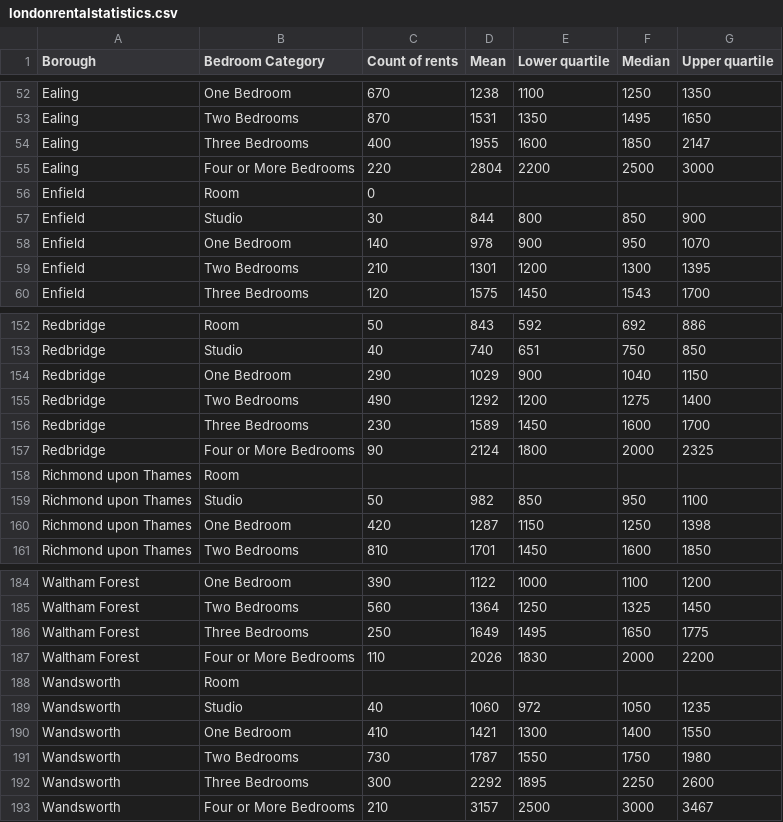
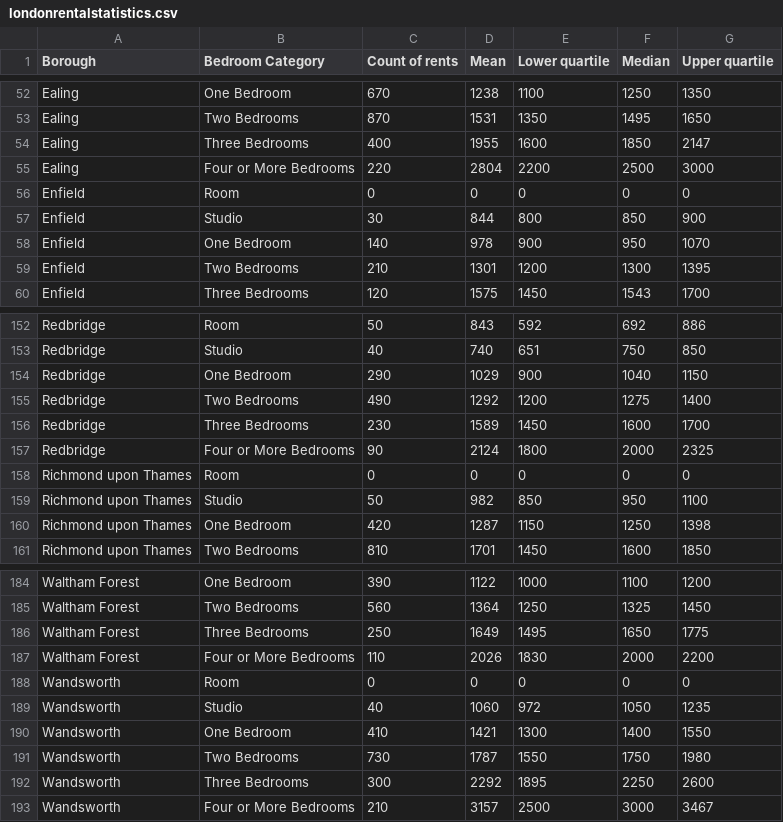
Before and after one commit to francicabrera/i2P_assessment, a CSV file: Data/londonrentalstatistics.csv, drawn as a sheet; only a part is shown, gaps mark what is left out; the diff covers the shown part only.

```diff
--- a/Data/londonrentalstatistics.csv
+++ b/Data/londonrentalstatistics.csv
@@ -55,3 +55,3 @@ Ealing,Three Bedrooms,400,1955,1600,1850,2147
 Ealing,Four or More Bedrooms,220,2804,2200,2500,3000
-Enfield,Room,0,
+Enfield,Room,0,0,0,0,0
 Enfield,Studio,30,844,800,850,900
@@ -157,3 +157,3 @@ Redbridge,Three Bedrooms,230,1589,1450,1600,1700
 Redbridge,Four or More Bedrooms,90,2124,1800,2000,2325
-Richmond upon Thames,Room,
+Richmond upon Thames,Room,0,0,0,0,0
 Richmond upon Thames,Studio,50,982,850,950,1100
@@ -187,3 +187,3 @@ Waltham Forest,Three Bedrooms,250,1649,1495,1650,1775
 Waltham Forest,Four or More Bedrooms,110,2026,1830,2000,2200
-Wandsworth,Room,
+Wandsworth,Room,0,0,0,0,0
 Wandsworth,Studio,40,1060,972,1050,1235
```
Also changed, not shown: 7 added rows, 7 removed rows and 8 edited cells elsewhere in this file.
